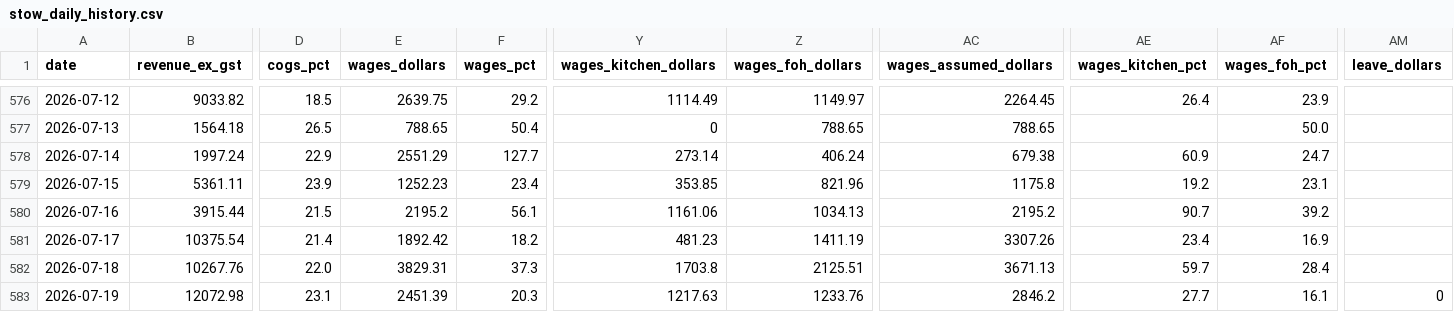
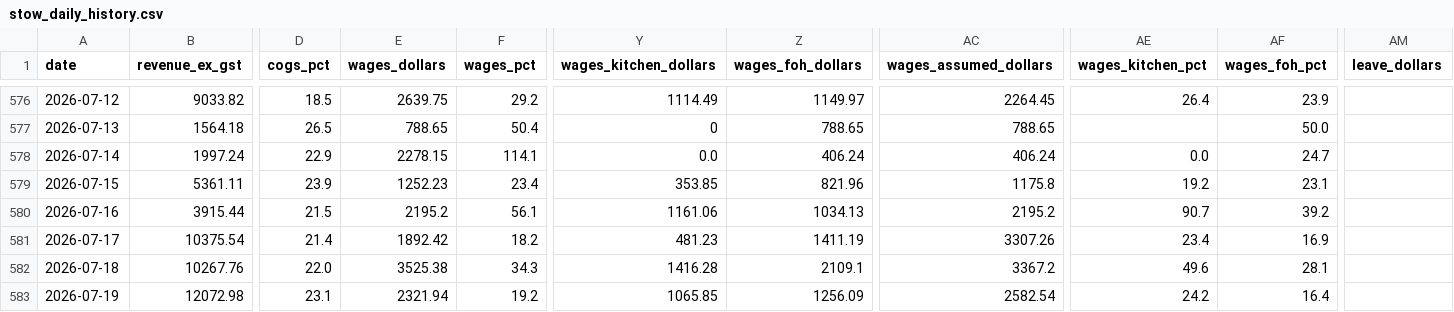
Before and after one commit to zakstowaway/mari-daily-reporting, a CSV file: data/stow_daily_history.csv, drawn as a sheet; only a part is shown, gaps mark what is left out; the diff names each change by its address in the sheet, - before the commit and + after, or states it on an @@ line.

Commit message:
Wage rebuild 2026-07-13..2026-07-26

```diff
--- a/data/stow_daily_history.csv
+++ b/data/stow_daily_history.csv
-E578 (wages_dollars): 2551.29
+E578 (wages_dollars): 2278.15
-F578 (wages_pct): 127.7
+F578 (wages_pct): 114.1
-Y578 (wages_kitchen_dollars): 273.14
+Y578 (wages_kitchen_dollars): 0.0
-AC578 (wages_assumed_dollars): 679.38
+AC578 (wages_assumed_dollars): 406.24
-AE578 (wages_kitchen_pct): 60.9
+AE578 (wages_kitchen_pct): 0.0
-E582 (wages_dollars): 3829.31
+E582 (wages_dollars): 3525.38
-F582 (wages_pct): 37.3
+F582 (wages_pct): 34.3
-Y582 (wages_kitchen_dollars): 1703.8
+Y582 (wages_kitchen_dollars): 1416.28
-Z582 (wages_foh_dollars): 2125.51
+Z582 (wages_foh_dollars): 2109.1
-AC582 (wages_assumed_dollars): 3671.13
+AC582 (wages_assumed_dollars): 3367.2
-AE582 (wages_kitchen_pct): 59.7
+AE582 (wages_kitchen_pct): 49.6
-AF582 (wages_foh_pct): 28.4
+AF582 (wages_foh_pct): 28.1
-E583 (wages_dollars): 2451.39
+E583 (wages_dollars): 2321.94
-F583 (wages_pct): 20.3
+F583 (wages_pct): 19.2
-Y583 (wages_kitchen_dollars): 1217.63
+Y583 (wages_kitchen_dollars): 1065.85
-Z583 (wages_foh_dollars): 1233.76
+Z583 (wages_foh_dollars): 1256.09
-AC583 (wages_assumed_dollars): 2846.2
+AC583 (wages_assumed_dollars): 2582.54
-AE583 (wages_kitchen_pct): 27.7
+AE583 (wages_kitchen_pct): 24.2
-AF583 (wages_foh_pct): 16.1
+AF583 (wages_foh_pct): 16.4
-AM583 (leave_dollars): 0
+AM583 (leave_dollars): (empty)
```
Also changed, not shown: data/hg_daily_history.csv, data/mari_daily_history.csv.
